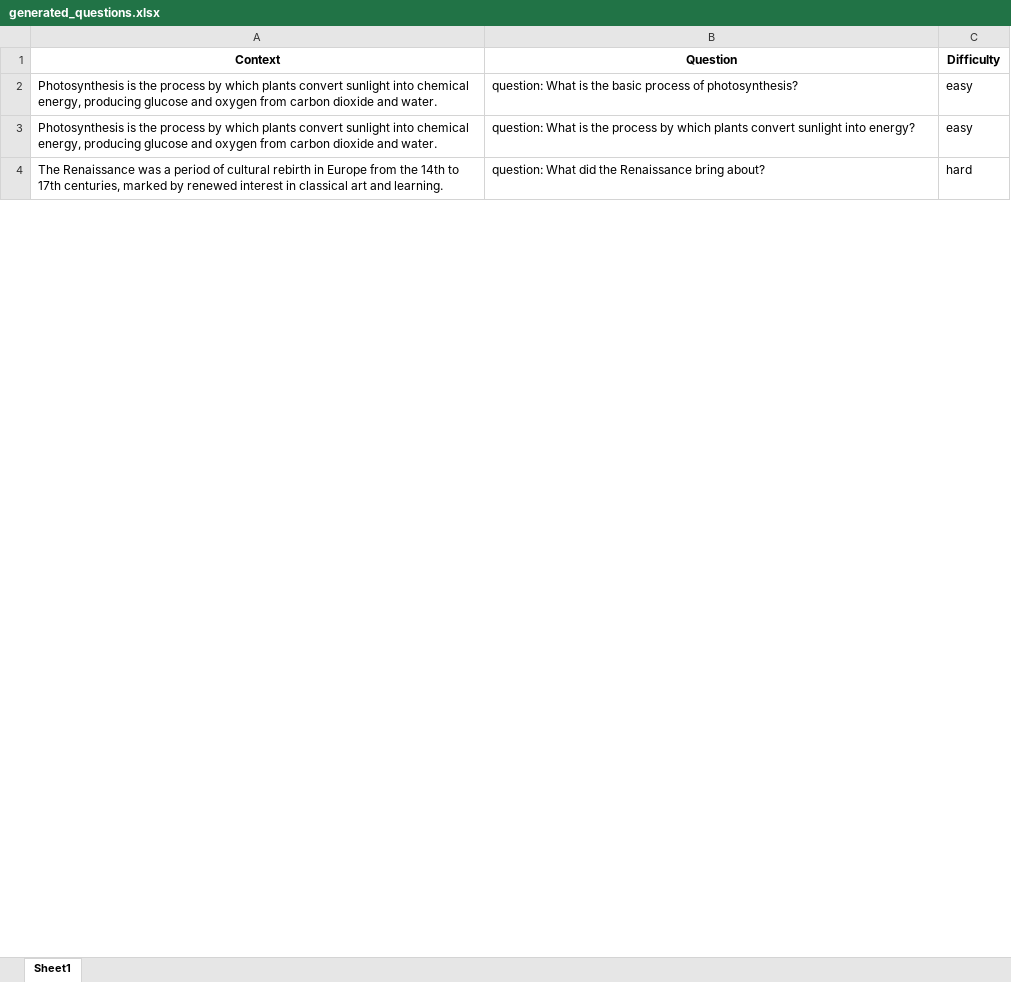
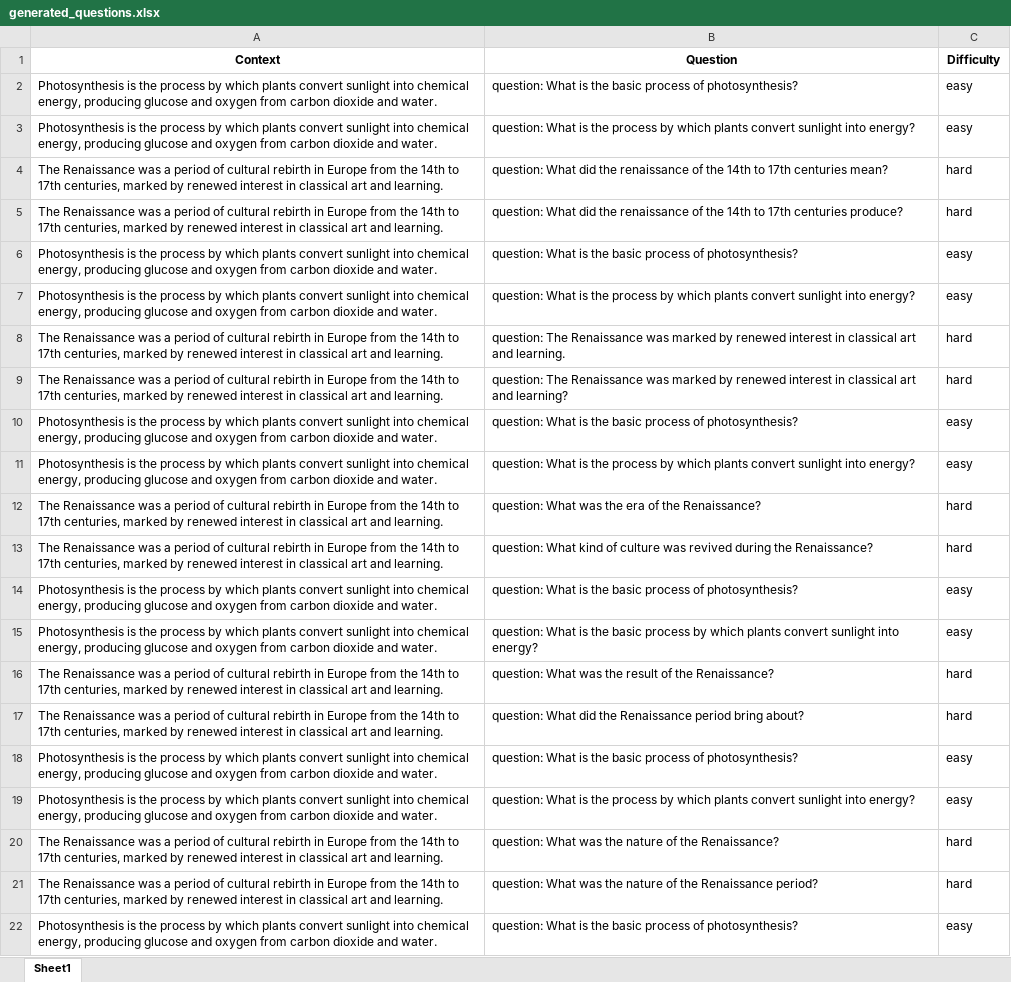
Before and after one commit to Luvish-Arora/Question-Generator-QUIZ-BUDDY-1-, an Excel workbook: generated_questions.xlsx, sheet Sheet1, drawn as a sheet; only a part is shown; the shorter side is filled out with more unchanged rows; values as stored, in another font and other column widths than the file's, no borders; the diff covers the shown part only; the diff names each change by its address in the sheet, - before the commit and + after, or states it on an @@ line.

Commit message:
what next to do(Add limit to question, Store answers selected and completion page)

```diff
--- a/generated_questions.xlsx (sheet Sheet1)
+++ b/generated_questions.xlsx (sheet Sheet1)
+row 4: The Renaissance was a period of cultural rebirth in Europe from the 14th to 17th centuries, marked by renewed interest in classical art and learning. | question: What did the renaissance of the 14th to 17th centuries mean? | hard
+row 5: The Renaissance was a period of cultural rebirth in Europe from the 14th to 17th centuries, marked by renewed interest in classical art and learning. | question: What did the renaissance of the 14th to 17th centuries produce? | hard
+row 6: Photosynthesis is the process by which plants convert sunlight into chemical energy, producing glucose and oxygen from carbon dioxide and water. | question: What is the basic process of photosynthesis? | easy
+row 7: Photosynthesis is the process by which plants convert sunlight into chemical energy, producing glucose and oxygen from carbon dioxide and water. | question: What is the process by which plants convert sunlight into energy? | easy
+row 8: The Renaissance was a period of cultural rebirth in Europe from the 14th to 17th centuries, marked by renewed interest in classical art and learning. | question: The Renaissance was marked by renewed interest in classical art and learning. | hard
+row 9: The Renaissance was a period of cultural rebirth in Europe from the 14th to 17th centuries, marked by renewed interest in classical art and learning. | question: The Renaissance was marked by renewed interest in classical art and learning? | hard
+row 10: Photosynthesis is the process by which plants convert sunlight into chemical energy, producing glucose and oxygen from carbon dioxide and water. | question: What is the basic process of photosynthesis? | easy
+row 11: Photosynthesis is the process by which plants convert sunlight into chemical energy, producing glucose and oxygen from carbon dioxide and water. | question: What is the process by which plants convert sunlight into energy? | easy
+row 12: The Renaissance was a period of cultural rebirth in Europe from the 14th to 17th centuries, marked by renewed interest in classical art and learning. | question: What was the era of the Renaissance? | hard
+row 13: The Renaissance was a period of cultural rebirth in Europe from the 14th to 17th centuries, marked by renewed interest in classical art and learning. | question: What kind of culture was revived during the Renaissance? | hard
+row 14: Photosynthesis is the process by which plants convert sunlight into chemical energy, producing glucose and oxygen from carbon dioxide and water. | question: What is the basic process of photosynthesis? | easy
+row 15: Photosynthesis is the process by which plants convert sunlight into chemical energy, producing glucose and oxygen from carbon dioxide and water. | question: What is the basic process by which plants convert sunlight into energy? | easy
+row 16: The Renaissance was a period of cultural rebirth in Europe from the 14th to 17th centuries, marked by renewed interest in classical art and learning. | question: What was the result of the Renaissance? | hard
+row 17: The Renaissance was a period of cultural rebirth in Europe from the 14th to 17th centuries, marked by renewed interest in classical art and learning. | question: What did the Renaissance period bring about? | hard
+row 18: Photosynthesis is the process by which plants convert sunlight into chemical energy, producing glucose and oxygen from carbon dioxide and water. | question: What is the basic process of photosynthesis? | easy
+row 19: Photosynthesis is the process by which plants convert sunlight into chemical energy, producing glucose and oxygen from carbon dioxide and water. | question: What is the process by which plants convert sunlight into energy? | easy
+row 20: The Renaissance was a period of cultural rebirth in Europe from the 14th to 17th centuries, marked by renewed interest in classical art and learning. | question: What was the nature of the Renaissance? | hard
+row 21: The Renaissance was a period of cultural rebirth in Europe from the 14th to 17th centuries, marked by renewed interest in classical art and learning. | question: What was the nature of the Renaissance period? | hard
+row 22: Photosynthesis is the process by which plants convert sunlight into chemical energy, producing glucose and oxygen from carbon dioxide and water. | question: What is the basic process of photosynthesis? | easy
```
Also changed, not shown: 13 added rows and 1 edited cell elsewhere in this sheet, 4 other files.
